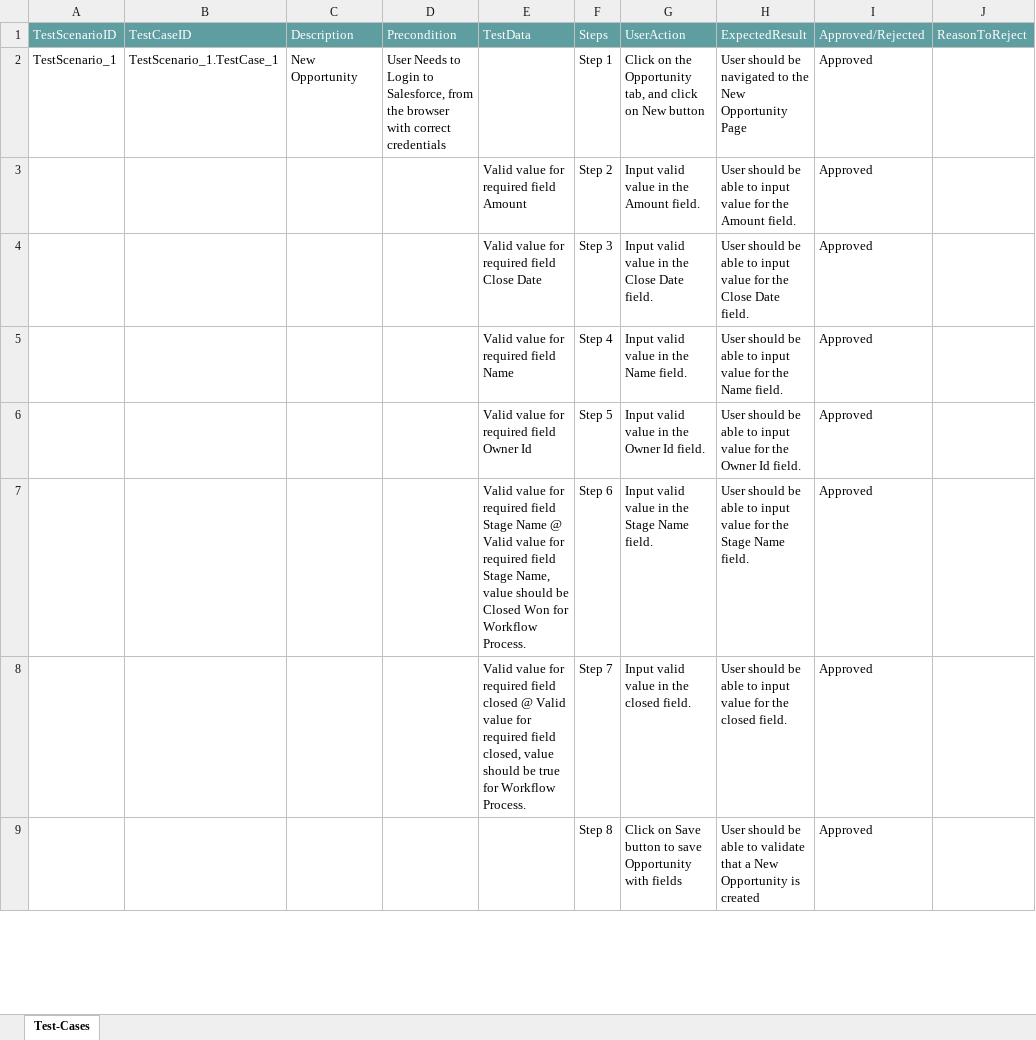
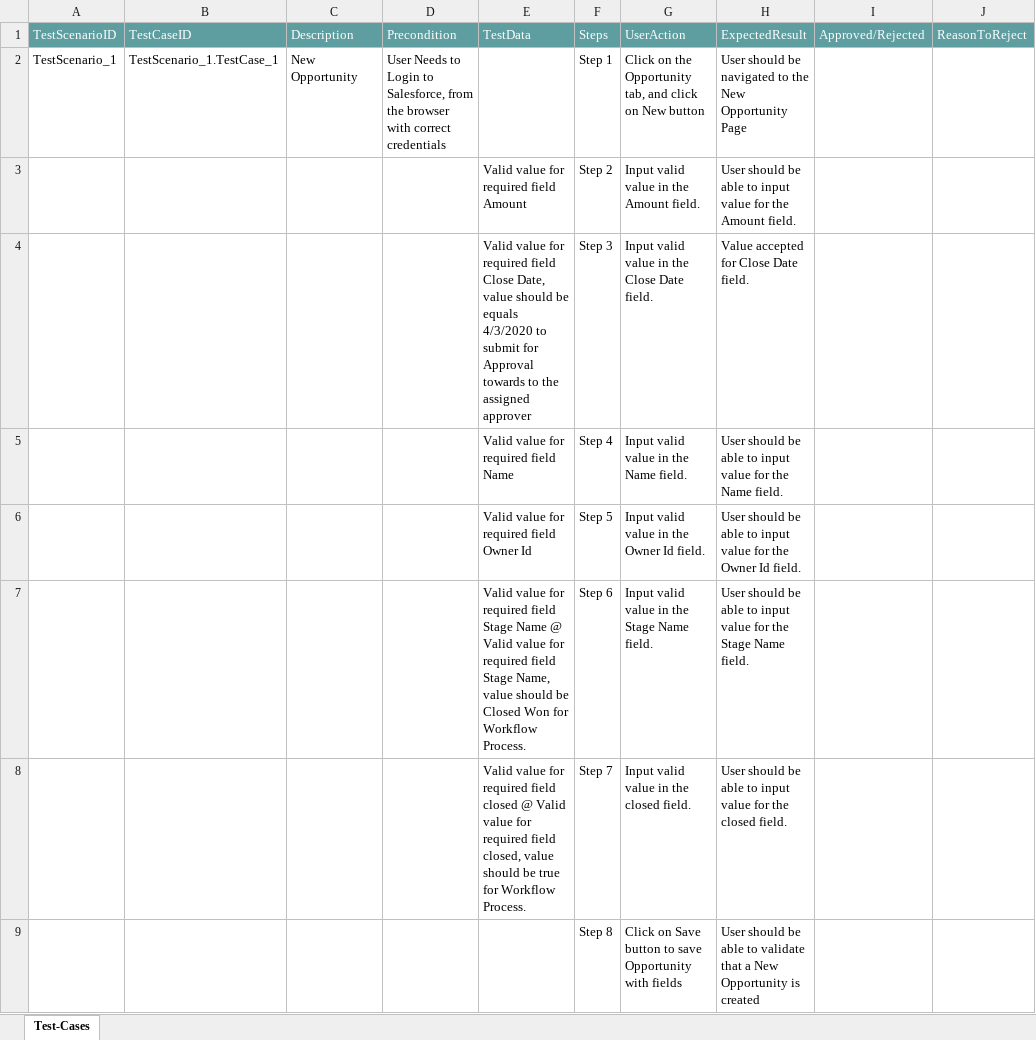
Before and after one commit to ShaikMohamedIrfan/theju, an Excel workbook: track closed opportunity.xlsx, sheet Test-Cases, drawn as a sheet; only a part is shown; values as stored, in another font and other column widths than the file's, no borders; table styles not drawn; the diff covers the shown part only; the diff names each change by its address in the sheet, - before the commit and + after, or states it on an @@ line.

Commit message:
Initial Commit for Verification of Test cases

```diff
--- a/track closed opportunity.xlsx (sheet Test-Cases)
+++ b/track closed opportunity.xlsx (sheet Test-Cases)
-I2:I9: Approved
+I2:I9: (empty)
-E4: …field Close Date
+E4: …field Close Date, value should be equals 4/3/2020 to submit for Approval towards to the assigned approver
-H4: User should be able to input value for the Close Date…
+H4: Value accepted for Close Date…
```
Also changed, not shown: 5 added rows and 5 edited cells elsewhere in this sheet.
